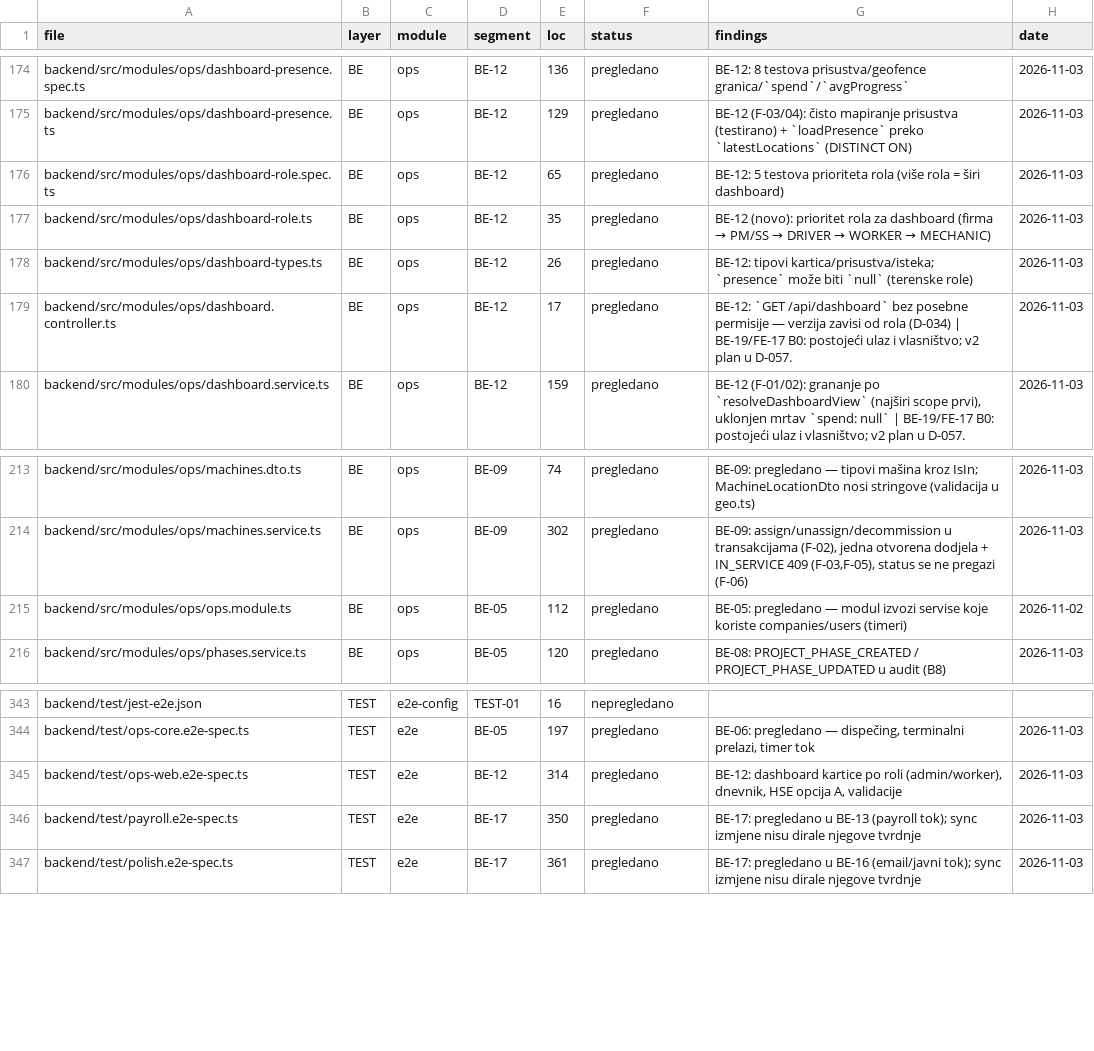
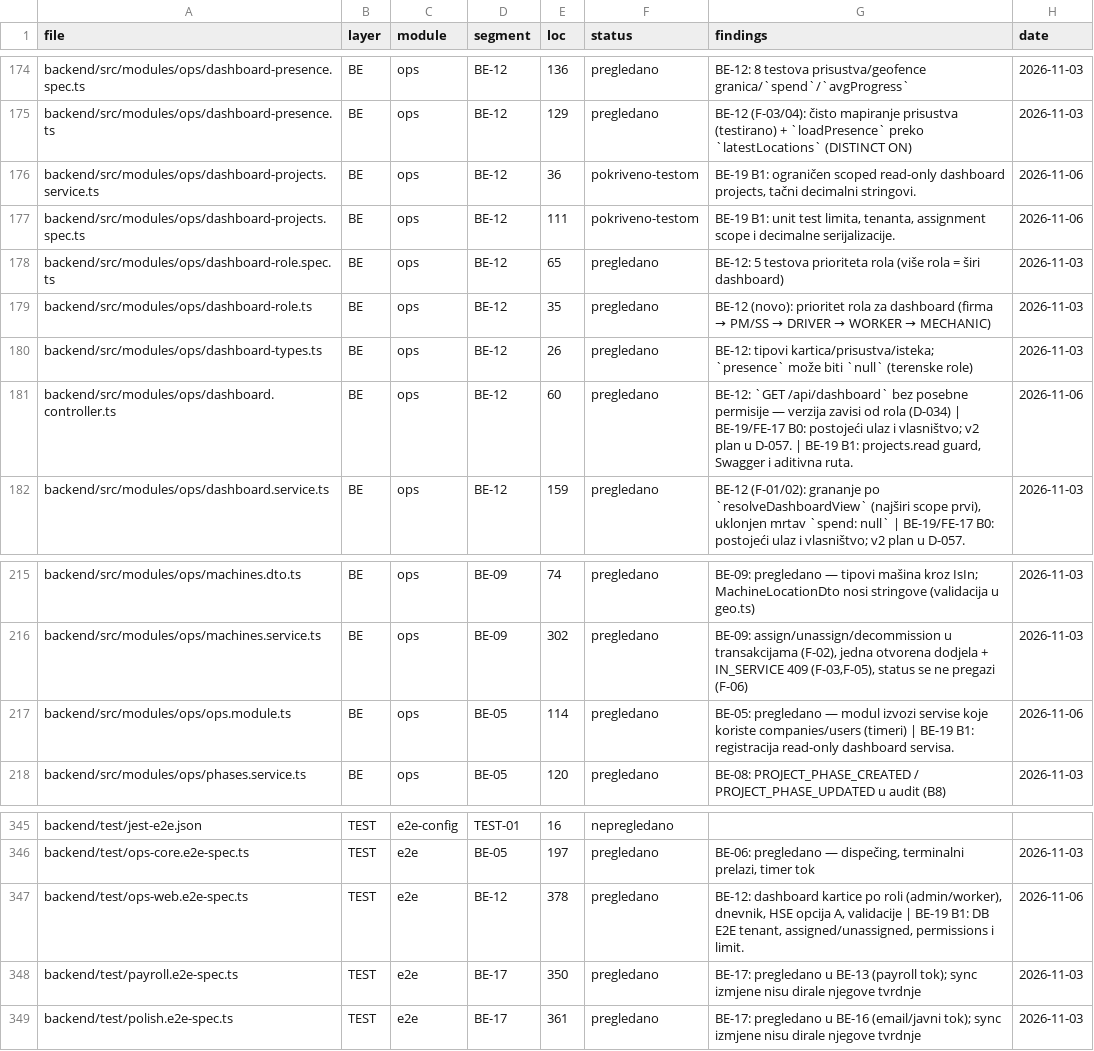
Before and after one commit to mudzy992/gradix, a CSV file: AUDIT/COVERAGE_MATRIX.csv, drawn as a sheet; only a part is shown, gaps mark what is left out.

Commit message:
feat(be): add scoped dashboard project summaries
Co-authored-by: arena-agent <297053741+arena-agent@users.noreply.github.com>

```diff
--- a/AUDIT/COVERAGE_MATRIX.csv
+++ b/AUDIT/COVERAGE_MATRIX.csv
@@ -175,2 +175,4 @@ backend/src/modules/ops/dashboard-presence.spec.ts,BE,ops,BE-12,136,pregledano,B
 backend/src/modules/ops/dashboard-presence.ts,BE,ops,BE-12,129,pregledano,BE-12 (F-03/04): čisto mapiranje prisustva (testirano) + `loadPresence` preko `latestLocations` (DISTINCT ON),2026-11-03
+backend/src/modules/ops/dashboard-projects.service.ts,BE,ops,BE-12,36,pokriveno-testom,"BE-19 B1: ograničen scoped read-only dashboard projects, tačni decimalni stringovi.",2026-11-06
+backend/src/modules/ops/dashboard-projects.spec.ts,BE,ops,BE-12,111,pokriveno-testom,"BE-19 B1: unit test limita, tenanta, assignment scope i decimalne serijalizacije.",2026-11-06
 backend/src/modules/ops/dashboard-role.spec.ts,BE,ops,BE-12,65,pregledano,BE-12: 5 testova prioriteta rola (više rola = širi dashboard),2026-11-03
@@ -178,3 +180,3 @@ backend/src/modules/ops/dashboard-role.ts,BE,ops,BE-12,35,pregledano,BE-12 (novo
 backend/src/modules/ops/dashboard-types.ts,BE,ops,BE-12,26,pregledano,BE-12: tipovi kartica/prisustva/isteka; `presence` može biti `null` (terenske role),2026-11-03
-backend/src/modules/ops/dashboard.controller.ts,BE,ops,BE-12,17,pregledano,BE-12: `GET /api/dashboard` bez posebne permisije — verzija zavisi od rola (D-034) | BE-19/FE-17 B0: postojeći ulaz i vlasništvo; v2 plan u D-057.,2026-11-03
+backend/src/modules/ops/dashboard.controller.ts,BE,ops,BE-12,60,pregledano,"BE-12: `GET /api/dashboard` bez posebne permisije — verzija zavisi od rola (D-034) | BE-19/FE-17 B0: postojeći ulaz i vlasništvo; v2 plan u D-057. | BE-19 B1: projects.read guard, Swagger i aditivna ruta.",2026-11-06
 backend/src/modules/ops/dashboard.service.ts,BE,ops,BE-12,159,pregledano,"BE-12 (F-01/02): grananje po `resolveDashboardView` (najširi scope prvi), uklonjen mrtav `spend: null` | BE-19/FE-17 B0: postojeći ulaz i vlasništvo; v2 plan u D-057.",2026-11-03
@@ -214,3 +216,3 @@ backend/src/modules/ops/machines.dto.ts,BE,ops,BE-09,74,pregledano,BE-09: pregle
 backend/src/modules/ops/machines.service.ts,BE,ops,BE-09,302,pregledano,"BE-09: assign/unassign/decommission u transakcijama (F-02), jedna otvorena dodjela + IN_SERVICE 409 (F-03,F-05), status se ne pregazi (F-06)",2026-11-03
-backend/src/modules/ops/ops.module.ts,BE,ops,BE-05,112,pregledano,BE-05: pregledano — modul izvozi servise koje koriste companies/users (timeri),2026-11-02
+backend/src/modules/ops/ops.module.ts,BE,ops,BE-05,114,pregledano,BE-05: pregledano — modul izvozi servise koje koriste companies/users (timeri) | BE-19 B1: registracija read-only dashboard servisa.,2026-11-06
 backend/src/modules/ops/phases.service.ts,BE,ops,BE-05,120,pregledano,BE-08: PROJECT_PHASE_CREATED / PROJECT_PHASE_UPDATED u audit (B8),2026-11-03
@@ -344,3 +346,3 @@ backend/test/jest-e2e.json,TEST,e2e-config,TEST-01,16,nepregledano,,
 backend/test/ops-core.e2e-spec.ts,TEST,e2e,BE-05,197,pregledano,"BE-06: pregledano — dispečing, terminalni prelazi, timer tok",2026-11-03
-backend/test/ops-web.e2e-spec.ts,TEST,e2e,BE-12,314,pregledano,"BE-12: dashboard kartice po roli (admin/worker), dnevnik, HSE opcija A, validacije",2026-11-03
+backend/test/ops-web.e2e-spec.ts,TEST,e2e,BE-12,378,pregledano,"BE-12: dashboard kartice po roli (admin/worker), dnevnik, HSE opcija A, validacije | BE-19 B1: DB E2E tenant, assigned/unassigned, permissions i limit.",2026-11-06
 backend/test/payroll.e2e-spec.ts,TEST,e2e,BE-17,350,pregledano,BE-17: pregledano u BE-13 (payroll tok); sync izmjene nisu dirale njegove tvrdnje,2026-11-03
```
Also changed, not shown: 9 other files.
